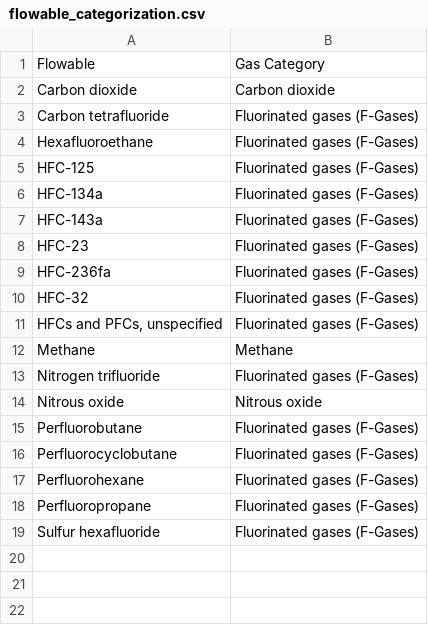
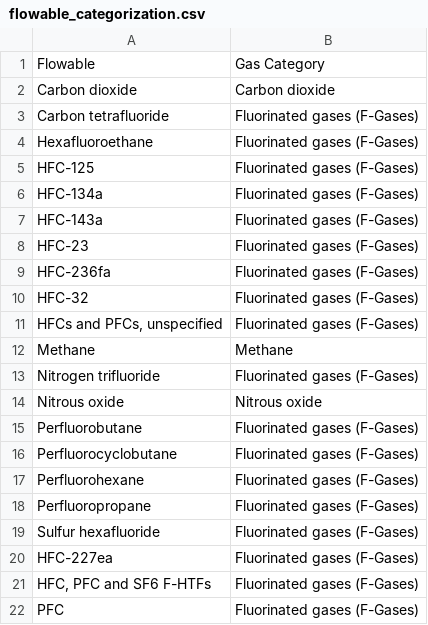
Before and after one commit to DecarbNexus/useeio_ghg_sources_disaggregation, a CSV file: data/flowable_categorization.csv, drawn as a sheet.

```diff
--- a/data/flowable_categorization.csv
+++ b/data/flowable_categorization.csv
@@ -19 +19,4 @@ Perfluoropropane,Fluorinated gases (F-Gases)
 Sulfur hexafluoride,Fluorinated gases (F-Gases)
+HFC-227ea,Fluorinated gases (F-Gases)
+"HFC, PFC and SF6 F-HTFs",Fluorinated gases (F-Gases)
+PFC,Fluorinated gases (F-Gases)
```
Also changed, not shown: data/SEF_v1.4.0/activity_categorization.csv, 10 other files.
